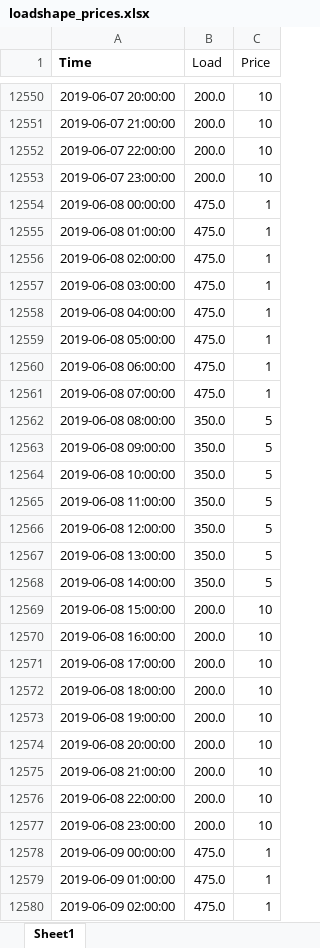
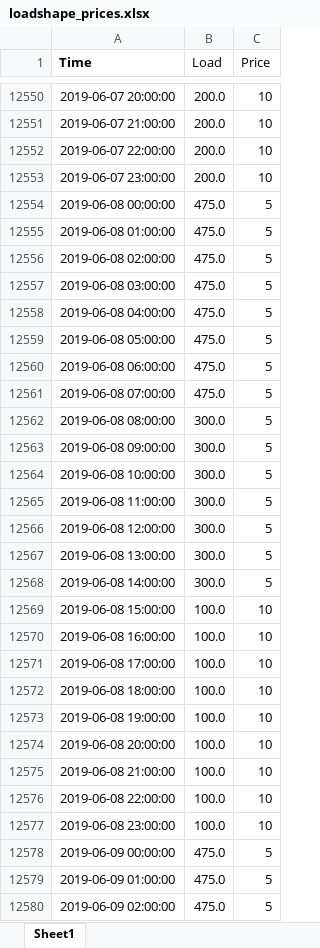
Before and after one commit to FraunhoferCMI/GlobalSchedulerCore, an Excel workbook: GS_Optimizer/loadshape_prices.xlsx, sheet Sheet1, drawn as a sheet; only a part is shown, gaps mark what is left out; values as stored, in another font and other column widths than the file's, no borders; the diff covers the shown part only; the diff names each change by its address in the sheet, - before the commit and + after, or states it on an @@ line.

Commit message:
modified prices

```diff
--- a/GS_Optimizer/loadshape_prices.xlsx (sheet Sheet1)
+++ b/GS_Optimizer/loadshape_prices.xlsx (sheet Sheet1)
-C12554:C12561 (Price): 1
+C12554:C12561 (Price): 5
-B12562:B12568 (Load): 350.0
+B12562:B12568 (Load): 300.0
-B12569:B12577 (Load): 200.0
+B12569:B12577 (Load): 100.0
-C12578:C12580 (Price): 1
+C12578:C12580 (Price): 5
```
Also changed, not shown: 628 edited cells elsewhere in this sheet.
